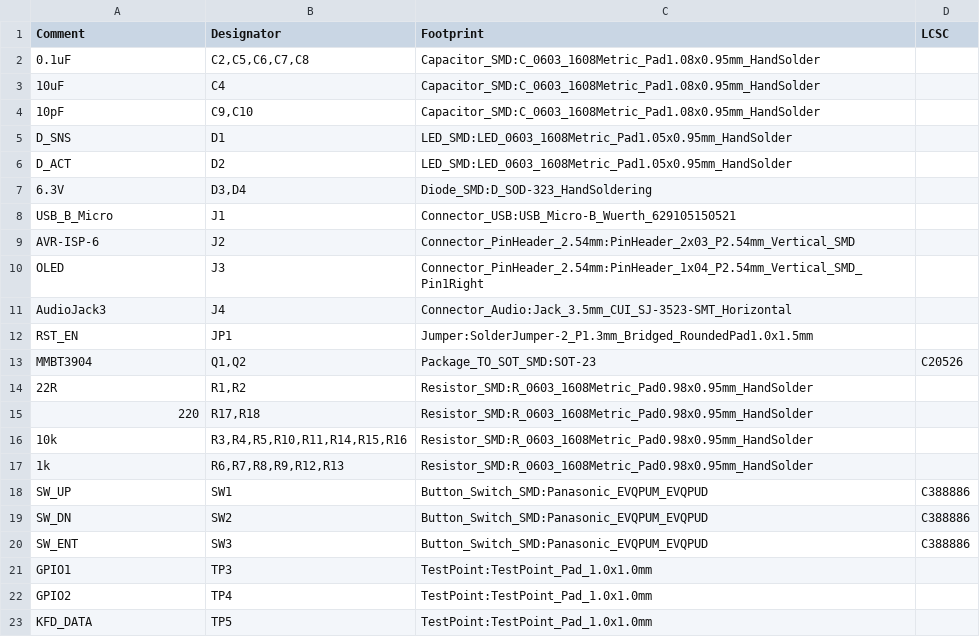
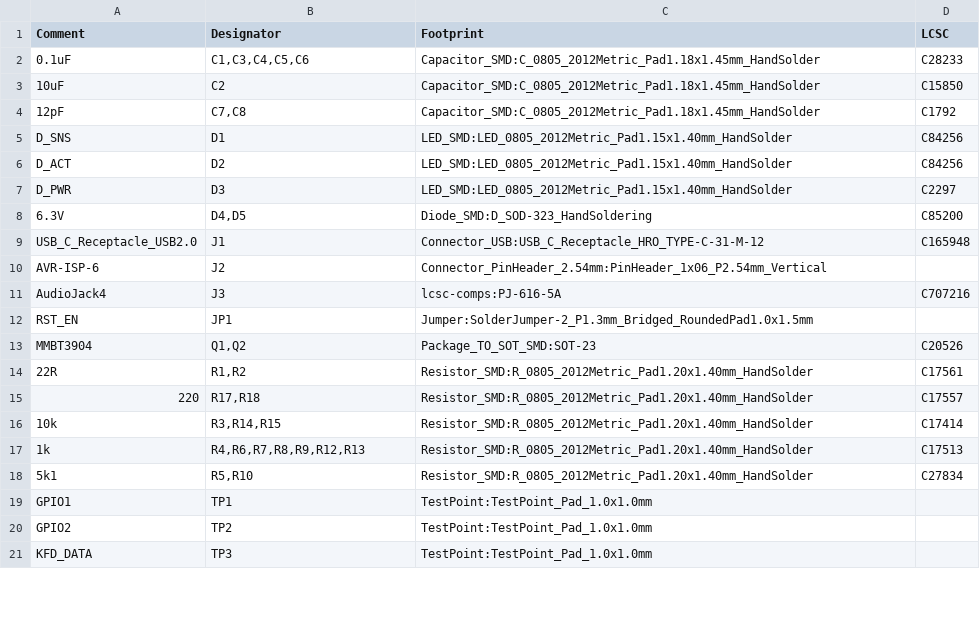
Before and after one commit to W3AXL/MicroKFD, a CSV file: microkfd-bom.csv, drawn as a sheet; only a part is shown; the diff covers the shown part only.

```diff
--- a/microkfd-bom.csv
+++ b/microkfd-bom.csv
@@ -1,11 +1,11 @@
 Comment,Designator,Footprint,LCSC
-0.1uF,"C2,C5,C6,C7,C8",Capacitor_SMD:C_0603_1608Metric_Pad1.08x0.95mm_HandSolder,
-10uF,C4,Capacitor_SMD:C_0603_1608Metric_Pad1.08x0.95mm_HandSolder,
-10pF,"C9,C10",Capacitor_SMD:C_0603_1608Metric_Pad1.08x0.95mm_HandSolder,
-D_SNS,D1,LED_SMD:LED_0603_1608Metric_Pad1.05x0.95mm_HandSolder,
-D_ACT,D2,LED_SMD:LED_0603_1608Metric_Pad1.05x0.95mm_HandSolder,
-6.3V,"D3,D4",Diode_SMD:D_SOD-323_HandSoldering,
-USB_B_Micro,J1,Connector_USB:USB_Micro-B_Wuerth_629105150521,
-AVR-ISP-6,J2,Connector_PinHeader_2.54mm:PinHeader_2x03_P2.54mm_Vertical_SMD,
-OLED,J3,Connector_PinHeader_2.54mm:PinHeader_1x04_P2.54mm_Vertical_SMD_Pin1Right,
-AudioJack3,J4,Connector_Audio:Jack_3.5mm_CUI_SJ-3523-SMT_Horizontal,
+"0.1uF","C1,C3,C4,C5,C6","Capacitor_SMD:C_0805_2012Metric_Pad1.18x1.45mm_HandSolder","C28233"
+"10uF","C2","Capacitor_SMD:C_0805_2012Metric_Pad1.18x1.45mm_HandSolder","C15850"
+"12pF","C7,C8","Capacitor_SMD:C_0805_2012Metric_Pad1.18x1.45mm_HandSolder","C1792"
+"D_SNS","D1","LED_SMD:LED_0805_2012Metric_Pad1.15x1.40mm_HandSolder","C84256"
+"D_ACT","D2","LED_SMD:LED_0805_2012Metric_Pad1.15x1.40mm_HandSolder","C84256"
+"D_PWR","D3","LED_SMD:LED_0805_2012Metric_Pad1.15x1.40mm_HandSolder","C2297"
+"6.3V","D4,D5","Diode_SMD:D_SOD-323_HandSoldering","C85200"
+"USB_C_Receptacle_USB2.0","J1","Connector_USB:USB_C_Receptacle_HRO_TYPE-C-31-M-12","C165948"
+"AVR-ISP-6","J2","Connector_PinHeader_2.54mm:PinHeader_1x06_P2.54mm_Vertical",""
+"AudioJack4","J3","lcsc-comps:PJ-616-5A","C707216"
@@ -14,10 +14,8 @@ MMBT3904,"Q1,Q2",Package_TO_SOT_SMD:SOT-23,C20526
-22R,"R1,R2",Resistor_SMD:R_0603_1608Metric_Pad0.98x0.95mm_HandSolder,
-220,"R17,R18",Resistor_SMD:R_0603_1608Metric_Pad0.98x0.95mm_HandSolder,
-10k,"R3,R4,R5,R10,R11,R14,R15,R16",Resistor_SMD:R_0603_1608Metric_Pad0.98x0.95mm_HandSolder,
-1k,"R6,R7,R8,R9,R12,R13",Resistor_SMD:R_0603_1608Metric_Pad0.98x0.95mm_HandSolder,
-SW_UP,SW1,Button_Switch_SMD:Panasonic_EVQPUM_EVQPUD,C388886
-SW_DN,SW2,Button_Switch_SMD:Panasonic_EVQPUM_EVQPUD,C388886
-SW_ENT,SW3,Button_Switch_SMD:Panasonic_EVQPUM_EVQPUD,C388886
-GPIO1,TP3,TestPoint:TestPoint_Pad_1.0x1.0mm,
-GPIO2,TP4,TestPoint:TestPoint_Pad_1.0x1.0mm,
-KFD_DATA,TP5,TestPoint:TestPoint_Pad_1.0x1.0mm,
+"22R","R1,R2","Resistor_SMD:R_0805_2012Metric_Pad1.20x1.40mm_HandSolder","C17561"
+"220","R17,R18","Resistor_SMD:R_0805_2012Metric_Pad1.20x1.40mm_HandSolder","C17557"
+"10k","R3,R14,R15","Resistor_SMD:R_0805_2012Metric_Pad1.20x1.40mm_HandSolder","C17414"
+"1k","R4,R6,R7,R8,R9,R12,R13","Resistor_SMD:R_0805_2012Metric_Pad1.20x1.40mm_HandSolder","C17513"
+"5k1","R5,R10","Resistor_SMD:R_0805_2012Metric_Pad1.20x1.40mm_HandSolder","C27834"
+"GPIO1","TP1","TestPoint:TestPoint_Pad_1.0x1.0mm",""
+"GPIO2","TP2","TestPoint:TestPoint_Pad_1.0x1.0mm",""
+"KFD_DATA","TP3","TestPoint:TestPoint_Pad_1.0x1.0mm",""
```
Also changed, not shown: 2 edited cells elsewhere in this file, gerb/revF/microkfd-top-pos.csv, 2 other files.
